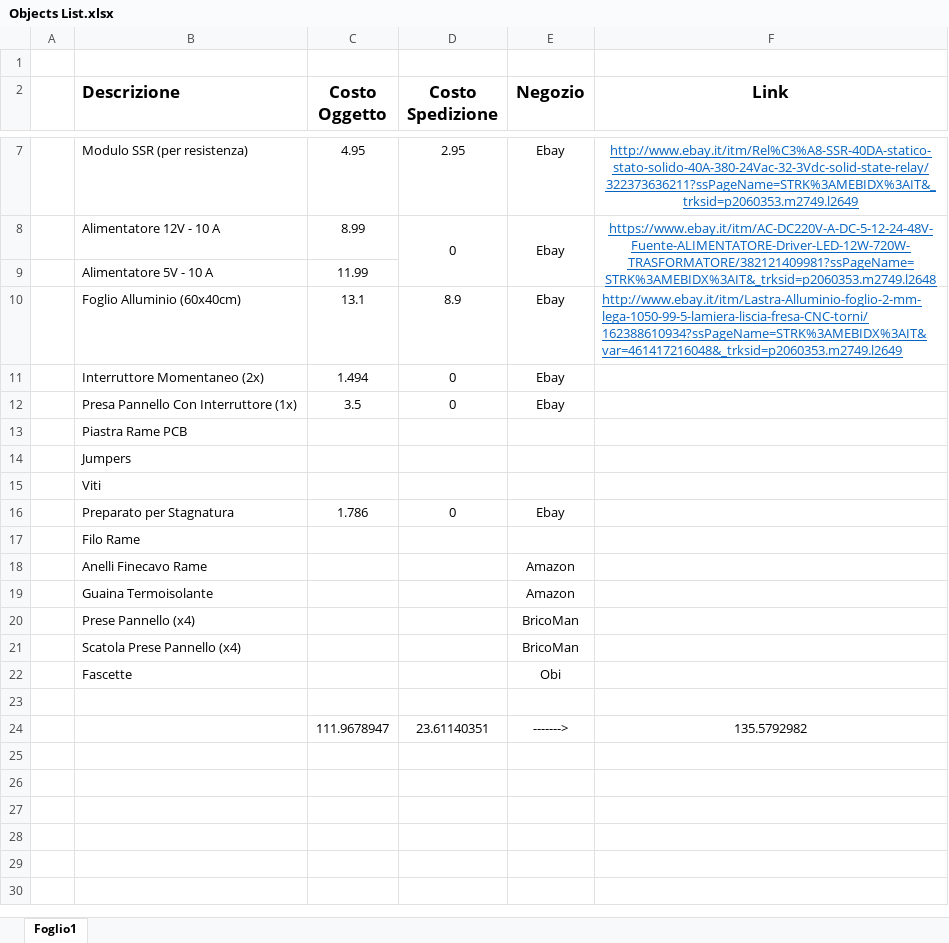
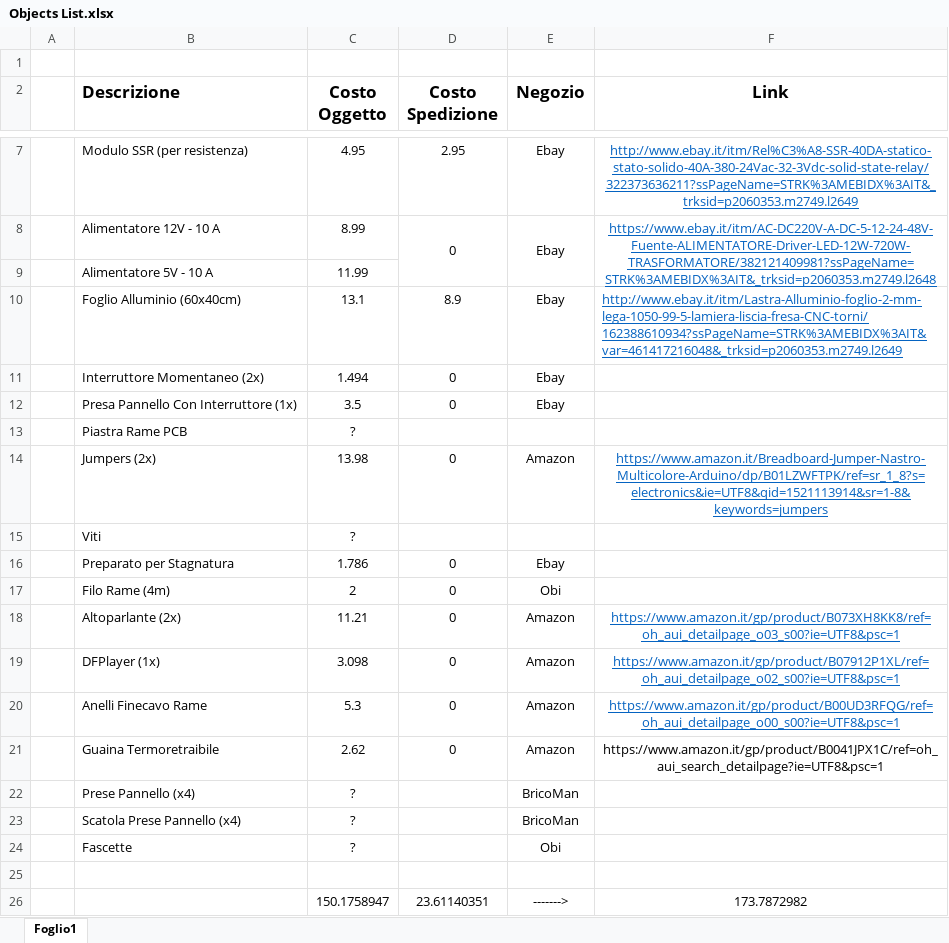
Before and after one commit to prittt/BrewMatic, an Excel workbook: Objects List.xlsx, sheet Foglio1, drawn as a sheet; only a part is shown, gaps mark what is left out; values as stored, in another font and other column widths than the file's, no borders; removed rows and columns are numbered as before the commit, all else as after; the diff names each change by its address in the sheet, - before the commit and + after, or states it on an @@ line.

Commit message:
Update object list

```diff
--- a/Objects List.xlsx (sheet Foglio1)
+++ b/Objects List.xlsx (sheet Foglio1)
-C13 (Costo Oggetto): (empty)
+C13 (Costo Oggetto): ?
-row 14:  | Jumpers
+row 14:  | Jumpers (2x) | 13.98 | 0 | Amazon | https://www.amazon.it/Breadboard-Jumper-Nastro-Multicolore-Arduino/dp/B01LZWFTPK/ref=sr_1_8?s=electronics&ie=UTF8&qid=1521113914&sr=1-8&keywords=jumpers
-C15 (Costo Oggetto): (empty)
+C15 (Costo Oggetto): ?
-row 17:  | Filo Rame
+row 17:  | Filo Rame (4m) | 2 | 0 | Obi
+row 18:  | Altoparlante (2x) | 11.21 | 0 | Amazon | https://www.amazon.it/gp/product/B073XH8KK8/ref=oh_aui_detailpage_o03_s00?ie=UTF8&psc=1
+row 19:  | DFPlayer (1x) | 3.098 | 0 | Amazon | https://www.amazon.it/gp/product/B07912P1XL/ref=oh_aui_detailpage_o02_s00?ie=UTF8&psc=1
-C20 (Costo Oggetto): (empty)
+C20 (Costo Oggetto): 5.3
-D20 (Costo Spedizione): (empty)
+D20 (Costo Spedizione): 0
-F20 (Link): (empty)
+F20 (Link): https://www.amazon.it/gp/product/B00UD3RFQG/ref=oh_aui_detailpage_o00_s00?ie=UTF8&psc=1
-row 19:  | Guaina Termoisolante |  |  | Amazon
+row 21:  | Guaina Termoretraibile | 2.62 | 0 | Amazon | https://www.amazon.it/gp/product/B0041JPX1C/ref=oh_aui_search_detailpage?ie=UTF8&psc=1
-C22:C24 (Costo Oggetto): (empty)
+C22:C24 (Costo Oggetto): ?
-C26 (Costo Oggetto): 111.9678947
+C26 (Costo Oggetto): 150.1758947
-F26 (Link): 135.5792982
+F26 (Link): 173.7872982
```
Also changed, not shown: formulas that keep their value.
